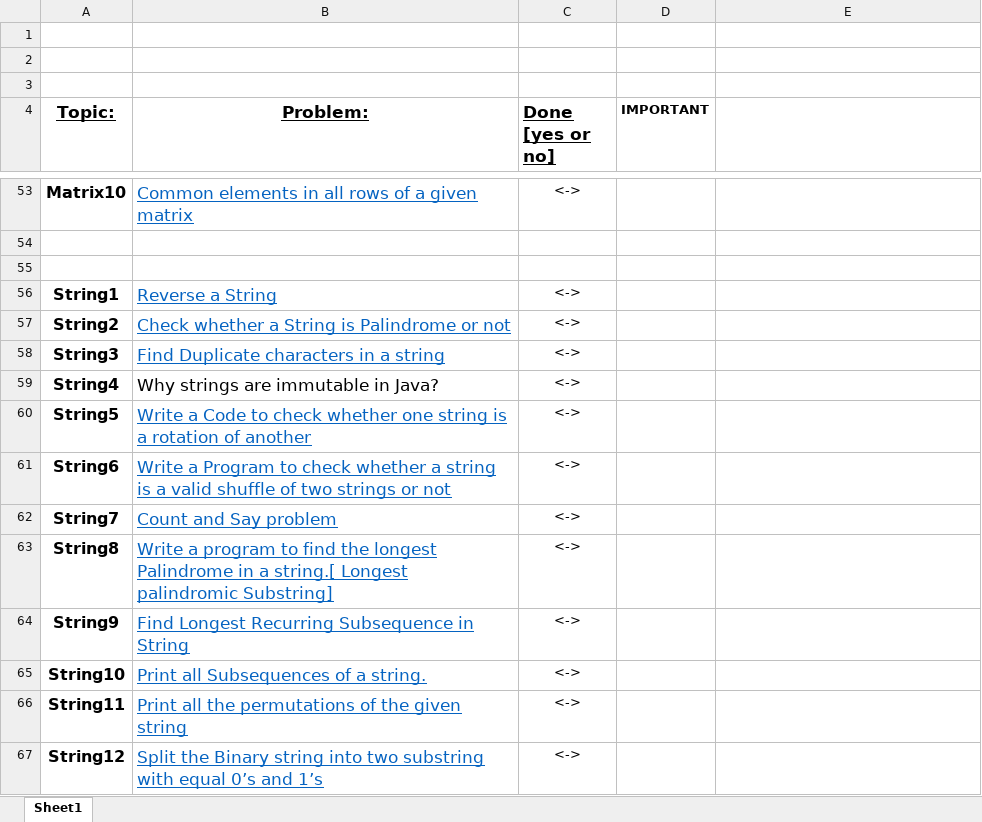
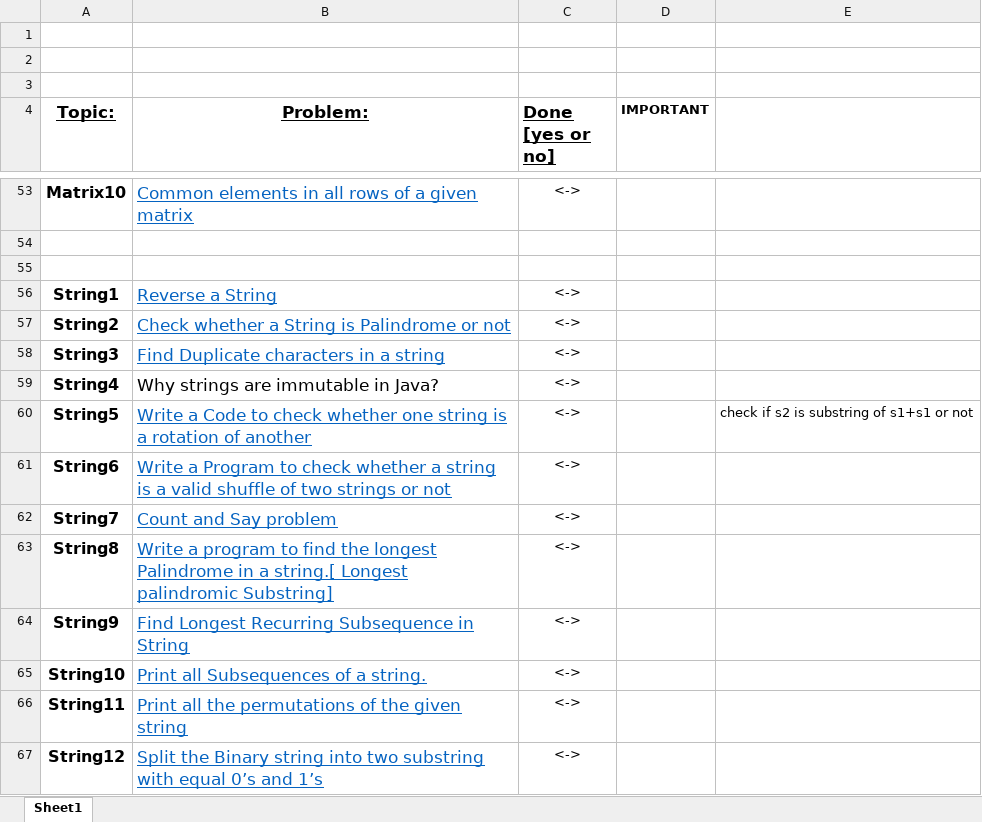
Before and after one commit to aroranipun12/Coding-Interview-101, an Excel workbook: List.xlsx, sheet Sheet1, drawn as a sheet; only a part is shown, gaps mark what is left out; values as stored, in another font and other column widths than the file's, no borders; the diff names each change by its address in the sheet, - before the commit and + after, or states it on an @@ line.

```diff
--- a/List.xlsx (sheet Sheet1)
+++ b/List.xlsx (sheet Sheet1)
-E60: (empty)
+E60: check if s2 is substring of s1+s1 or not
```
Also changed, not shown: 3 other files.
